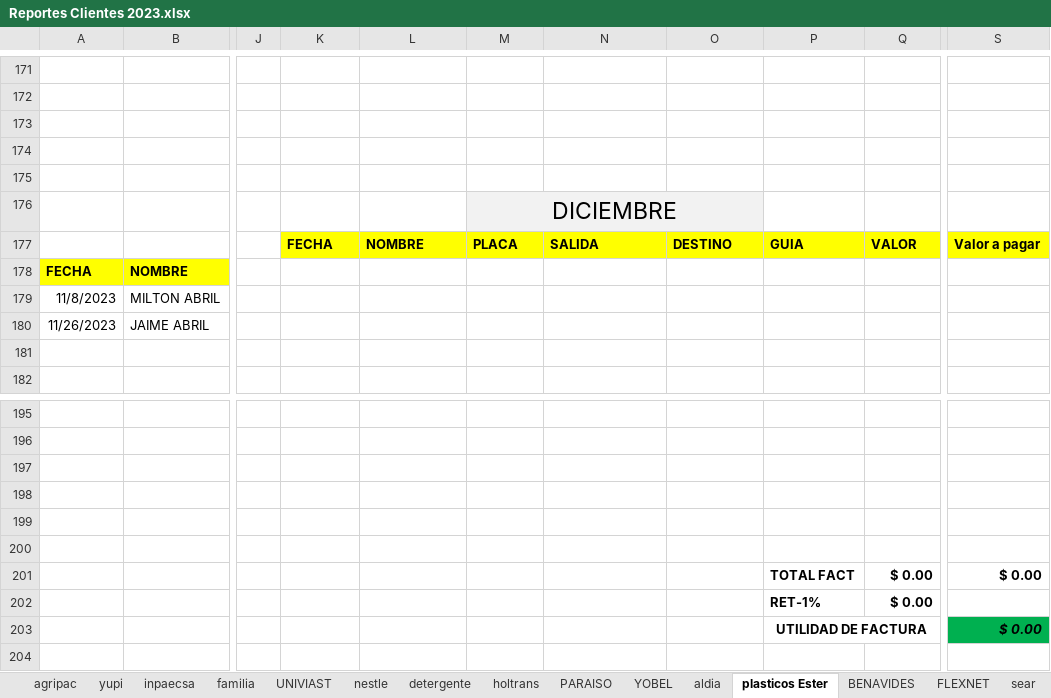
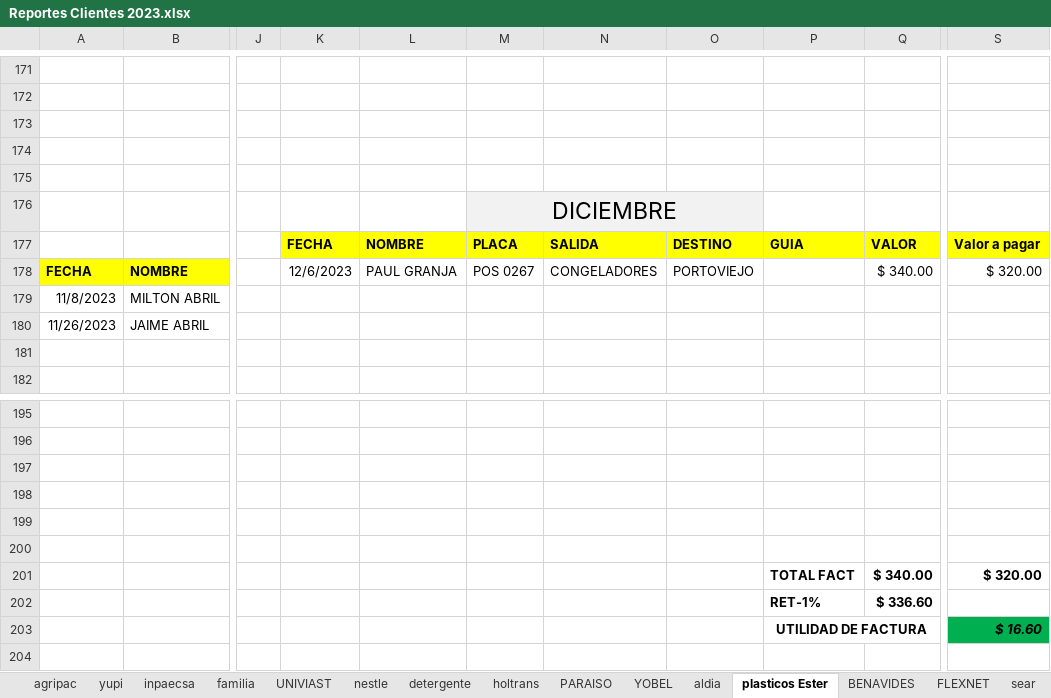
Before and after one commit to ABRILTRANS/OFICINA, an Excel workbook: DOC 2023/Reportes Clientes 2023.xlsx, sheet plasticos Ester, drawn as a sheet; only a part is shown, gaps mark what is left out; values as stored, in another font and other column widths than the file's, no borders; the diff names each change by its address in the sheet, - before the commit and + after, or states it on an @@ line.

```diff
--- a/DOC 2023/Reportes Clientes 2023.xlsx (sheet plasticos Ester)
+++ b/DOC 2023/Reportes Clientes 2023.xlsx (sheet plasticos Ester)
-K178: (empty)
+K178: 12/6/2023
-L178: (empty)
+L178: PAUL GRANJA
-M178: (empty)
+M178: POS 0267
-N178: (empty)
+N178: CONGELADORES
-O178: (empty)
+O178: PORTOVIEJO
-Q178: (empty)
+Q178: $ 340.00
-S178: (empty)
+S178: $ 320.00
-Q201: $ 0.00
+Q201: $ 340.00
-S201: $ 0.00
+S201: $ 320.00
-Q202: $ 0.00
+Q202: $ 336.60
-S203: $ 0.00
+S203: $ 16.60
```
Also changed, not shown: sheet aldia, sheet BENAVIDES, sheet nestle, sheet UNIVIAST, sheet detergente, sheet yupi.
